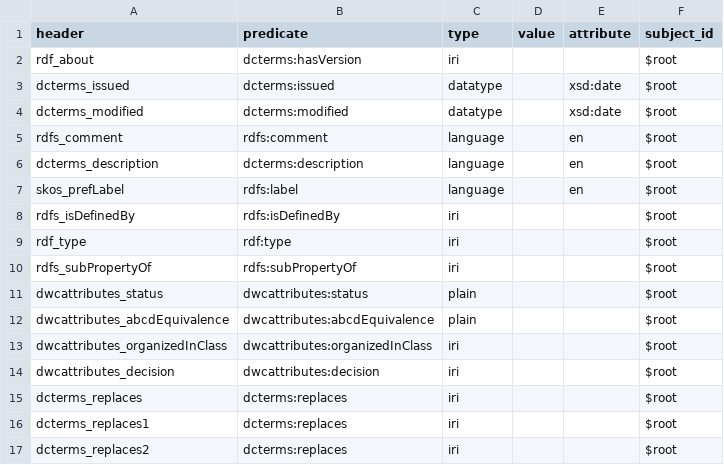
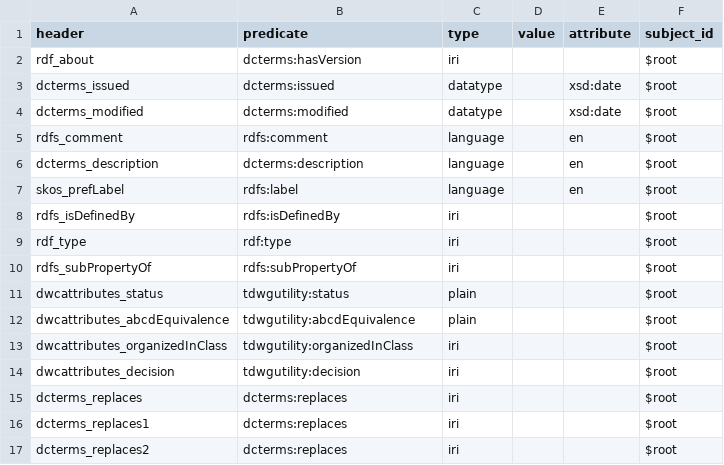
Before and after one commit to baskaufs/msc, a CSV file: dwc/dwc-column-mappings.csv, drawn as a sheet.

Commit message:
changed dwcattributes namespace abbrev

```diff
--- a/dwc/dwc-column-mappings.csv
+++ b/dwc/dwc-column-mappings.csv
@@ -10,6 +10,6 @@ rdf_type,rdf:type,iri,,,$root
 rdfs_subPropertyOf,rdfs:subPropertyOf,iri,,,$root
-dwcattributes_status,dwcattributes:status,plain,,,$root
-dwcattributes_abcdEquivalence,dwcattributes:abcdEquivalence,plain,,,$root
-dwcattributes_organizedInClass,dwcattributes:organizedInClass,iri,,,$root
-dwcattributes_decision,dwcattributes:decision,iri,,,$root
+dwcattributes_status,tdwgutility:status,plain,,,$root
+dwcattributes_abcdEquivalence,tdwgutility:abcdEquivalence,plain,,,$root
+dwcattributes_organizedInClass,tdwgutility:organizedInClass,iri,,,$root
+dwcattributes_decision,tdwgutility:decision,iri,,,$root
 dcterms_replaces,dcterms:replaces,iri,,,$root
```
